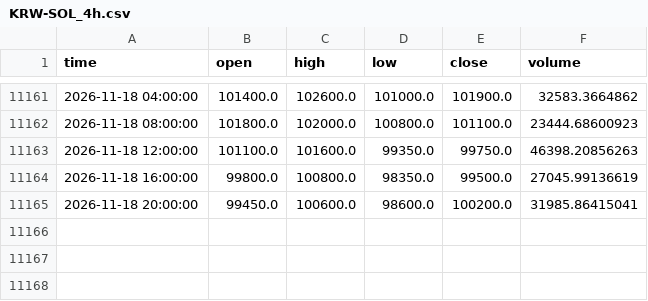
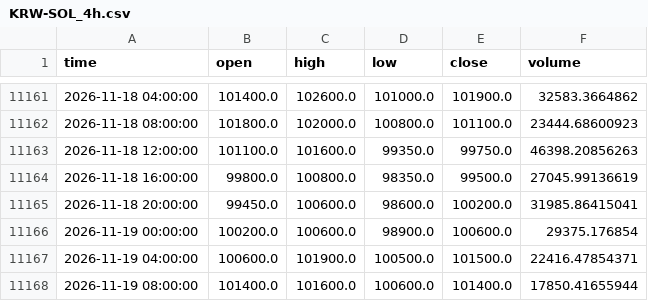
Before and after one commit to koreacoinlee/coin-research-bot, a CSV file: data/KRW-SOL_4h.csv, drawn as a sheet; only a part is shown, gaps mark what is left out; the diff names each change by its address in the sheet, - before the commit and + after, or states it on an @@ line.

```diff
--- a/data/KRW-SOL_4h.csv
+++ b/data/KRW-SOL_4h.csv
+row 11166: 2026-11-19 00:00:00 | 100200.0 | 100600.0 | 98900.0 | 100600.0 | 29375.176854
+row 11167: 2026-11-19 04:00:00 | 100600.0 | 101900.0 | 100500.0 | 101500.0 | 22416.47854371
+row 11168: 2026-11-19 08:00:00 | 101400.0 | 101600.0 | 100600.0 | 101400.0 | 17850.41655944
```
Also changed, not shown: data/KRW-XRP_4h.csv, 6 other files.
